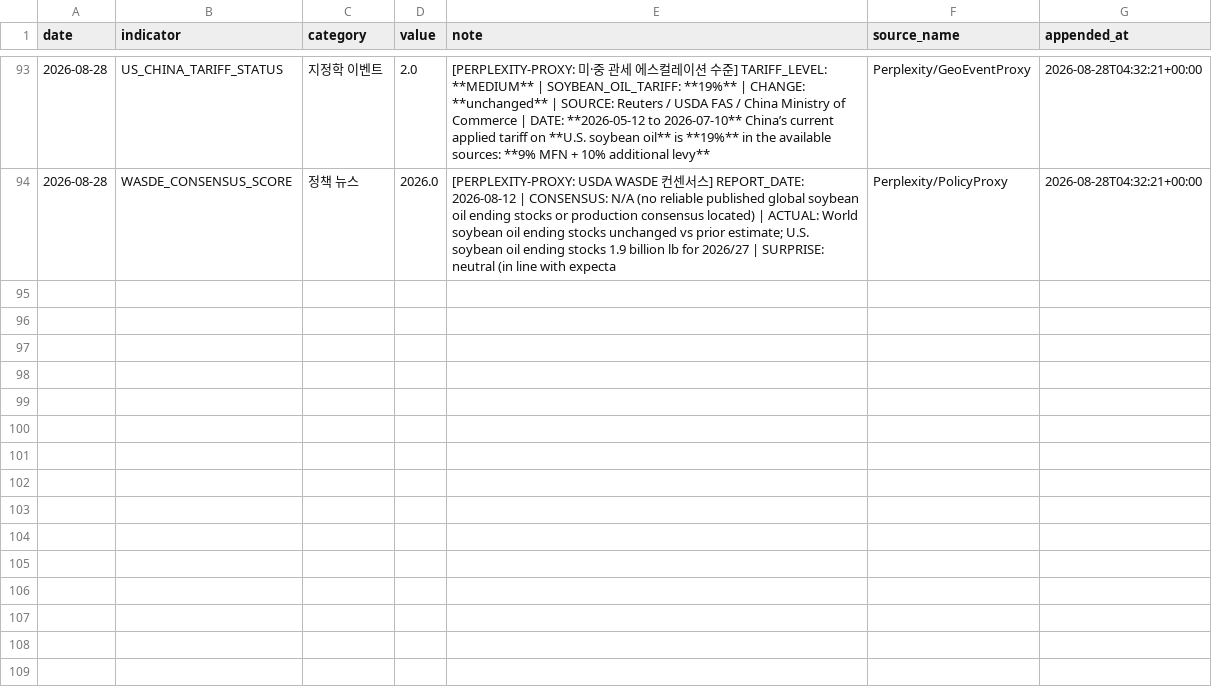
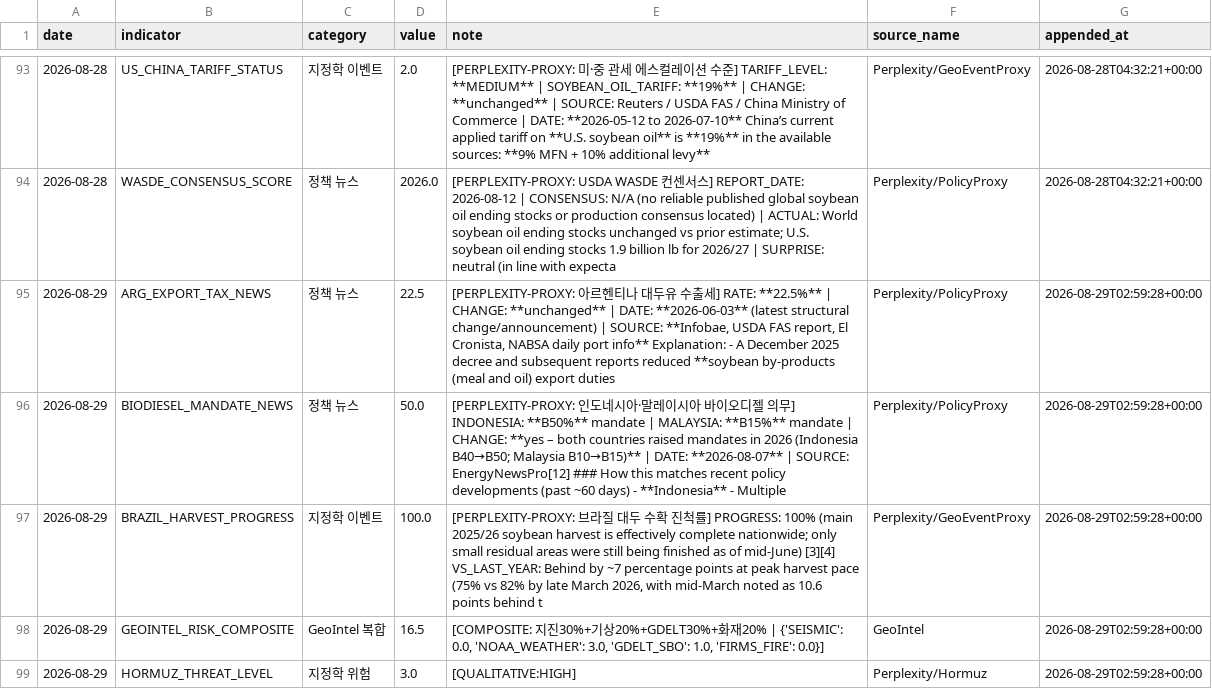
Before and after one commit to Jozosco/Nexus, a CSV file: data/processed/unstructured_daily_signals.csv, drawn as a sheet; only a part is shown, gaps mark what is left out; the diff covers the shown part only; the diff names each change by its address in the sheet, - before the commit and + after, or states it on an @@ line.

```diff
--- a/data/processed/unstructured_daily_signals.csv
+++ b/data/processed/unstructured_daily_signals.csv
+row 95: 2026-08-29 | ARG_EXPORT_TAX_NEWS | 정책 뉴스 | 22.5 | [PERPLEXITY-PROXY: 아르헨티나 대두유 수출세] RATE: **22.5%** | CHANGE: **unchanged** | DATE: **2026-06-03** (latest structural change/announcement) | SOURCE: **Infobae, USDA FAS report, El Cronista, NABSA daily port info** Explanation: - A December 2025 decree and subsequent reports reduced **soybean by‑products (meal and oil) export duties | Perplexity/PolicyProxy | 2026-08-29T02:59:28+00:00
+row 96: 2026-08-29 | BIODIESEL_MANDATE_NEWS | 정책 뉴스 | 50.0 | [PERPLEXITY-PROXY: 인도네시아·말레이시아 바이오디젤 의무] INDONESIA: **B50%** mandate | MALAYSIA: **B15%** mandate | CHANGE: **yes – both countries raised mandates in 2026 (Indonesia B40→B50; Malaysia B10→B15)** | DATE: **2026-08-07** | SOURCE: EnergyNewsPro[12] ### How this matches recent policy developments (past ~60 days) - **Indonesia** - Multiple | Perplexity/PolicyProxy | 2026-08-29T02:59:28+00:00
+row 97: 2026-08-29 | BRAZIL_HARVEST_PROGRESS | 지정학 이벤트 | 100.0 | [PERPLEXITY-PROXY: 브라질 대두 수확 진척률] PROGRESS: 100% (main 2025/26 soybean harvest is effectively complete nationwide; only small residual areas were still being finished as of mid‑June) [3][4] VS_LAST_YEAR: Behind by ~7 percentage points at peak harvest pace (75% vs 82% by late March 2026, with mid‑March noted as 10.6 points behind t | Perplexity/GeoEventProxy | 2026-08-29T02:59:28+00:00
+row 98: 2026-08-29 | GEOINTEL_RISK_COMPOSITE | GeoIntel 복합 | 16.5 | [COMPOSITE: 지진30%+기상20%+GDELT30%+화재20% | {'SEISMIC': 0.0, 'NOAA_WEATHER': 3.0, 'GDELT_SBO': 1.0, 'FIRMS_FIRE': 0.0}] | GeoIntel | 2026-08-29T02:59:28+00:00
+row 99: 2026-08-29 | HORMUZ_THREAT_LEVEL | 지정학 위험 | 3.0 | [QUALITATIVE:HIGH] | Perplexity/Hormuz | 2026-08-29T02:59:28+00:00
```
Also changed, not shown: 5 added rows elsewhere in this file.
